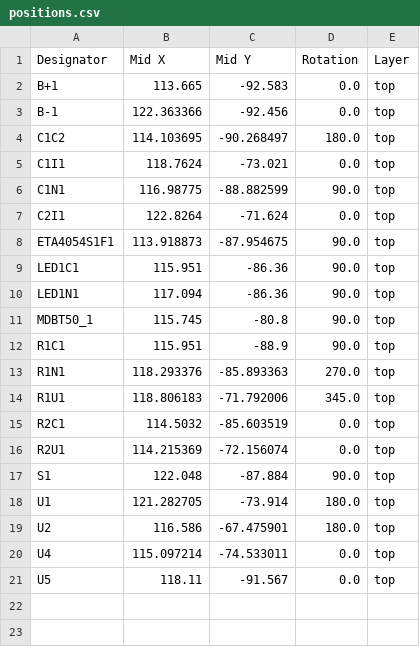
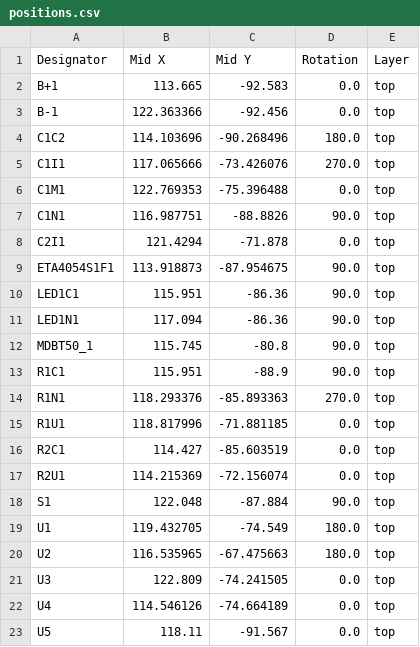
Before and after one commit to Zipra1/Fuimini-V2, a CSV file: KiCad/MDTB50+icm/production/positions.csv, drawn as a sheet.

```diff
--- a/KiCad/MDTB50+icm/production/positions.csv
+++ b/KiCad/MDTB50+icm/production/positions.csv
@@ -3,6 +3,7 @@ B+1,113.665,-92.583,0.0,top
 B-1,122.363366,-92.456,0.0,top
-C1C2,114.103695,-90.268497,180.0,top
-C1I1,118.7624,-73.021,0.0,top
-C1N1,116.98775,-88.882599,90.0,top
-C2I1,122.8264,-71.624,0.0,top
+C1C2,114.103696,-90.268496,180.0,top
+C1I1,117.065666,-73.426076,270.0,top
+C1M1,122.769353,-75.396488,0.0,top
+C1N1,116.987751,-88.8826,90.0,top
+C2I1,121.4294,-71.878,0.0,top
 ETA4054S1F1,113.918873,-87.954675,90.0,top
@@ -13,9 +14,10 @@ R1C1,115.951,-88.9,90.0,top
 R1N1,118.293376,-85.893363,270.0,top
-R1U1,118.806183,-71.792006,345.0,top
-R2C1,114.5032,-85.603519,0.0,top
+R1U1,118.817996,-71.881185,0.0,top
+R2C1,114.427,-85.603519,0.0,top
 R2U1,114.215369,-72.156074,0.0,top
 S1,122.048,-87.884,90.0,top
-U1,121.282705,-73.914,180.0,top
-U2,116.586,-67.475901,180.0,top
-U4,115.097214,-74.533011,0.0,top
+U1,119.432705,-74.549,180.0,top
+U2,116.535965,-67.475663,180.0,top
+U3,122.809,-74.241505,0.0,top
+U4,114.546126,-74.664189,0.0,top
 U5,118.11,-91.567,0.0,top
```
Also changed, not shown: KiCad/MDTB50+icm/production/bom.csv, 7 other files.
